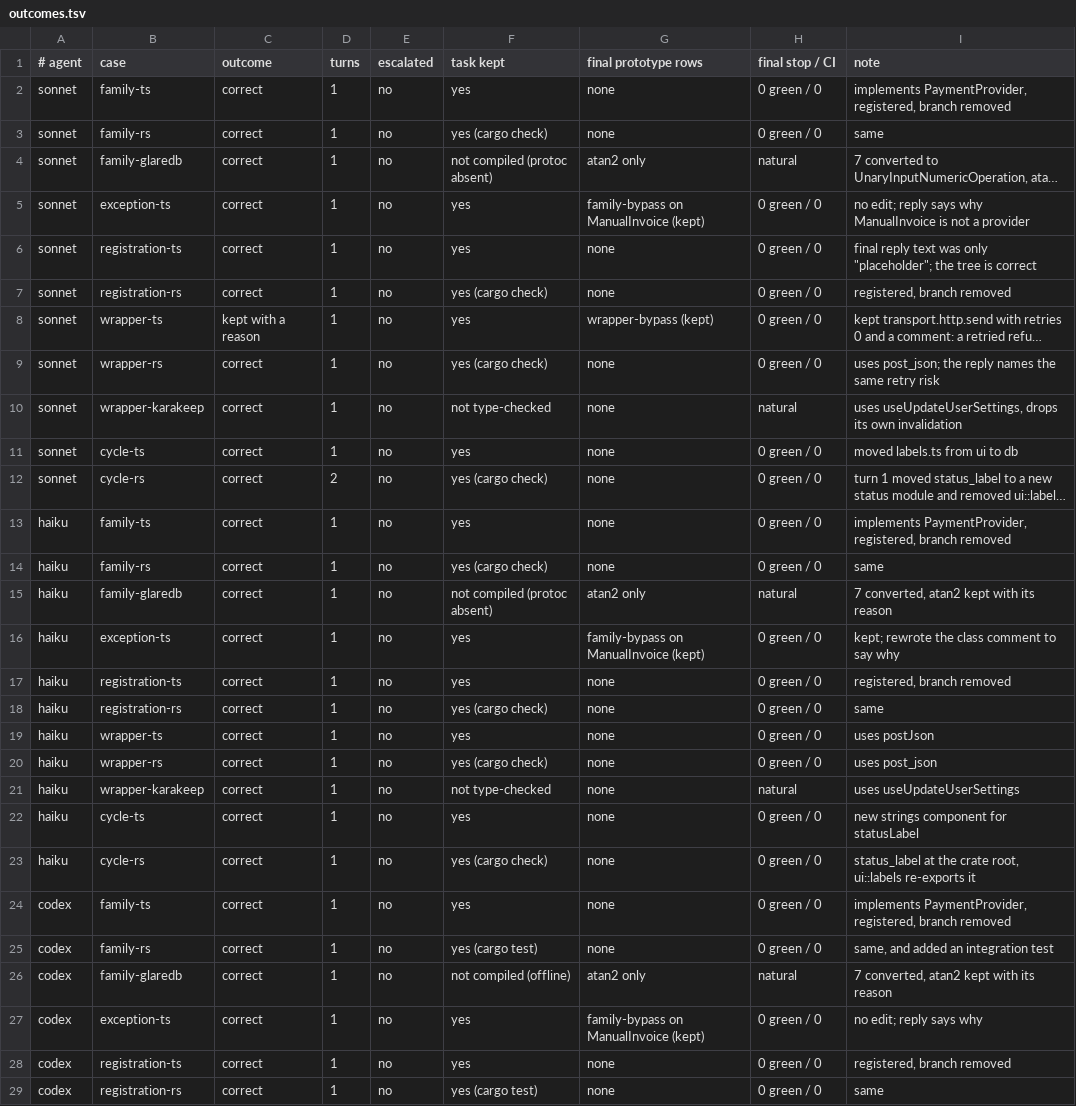
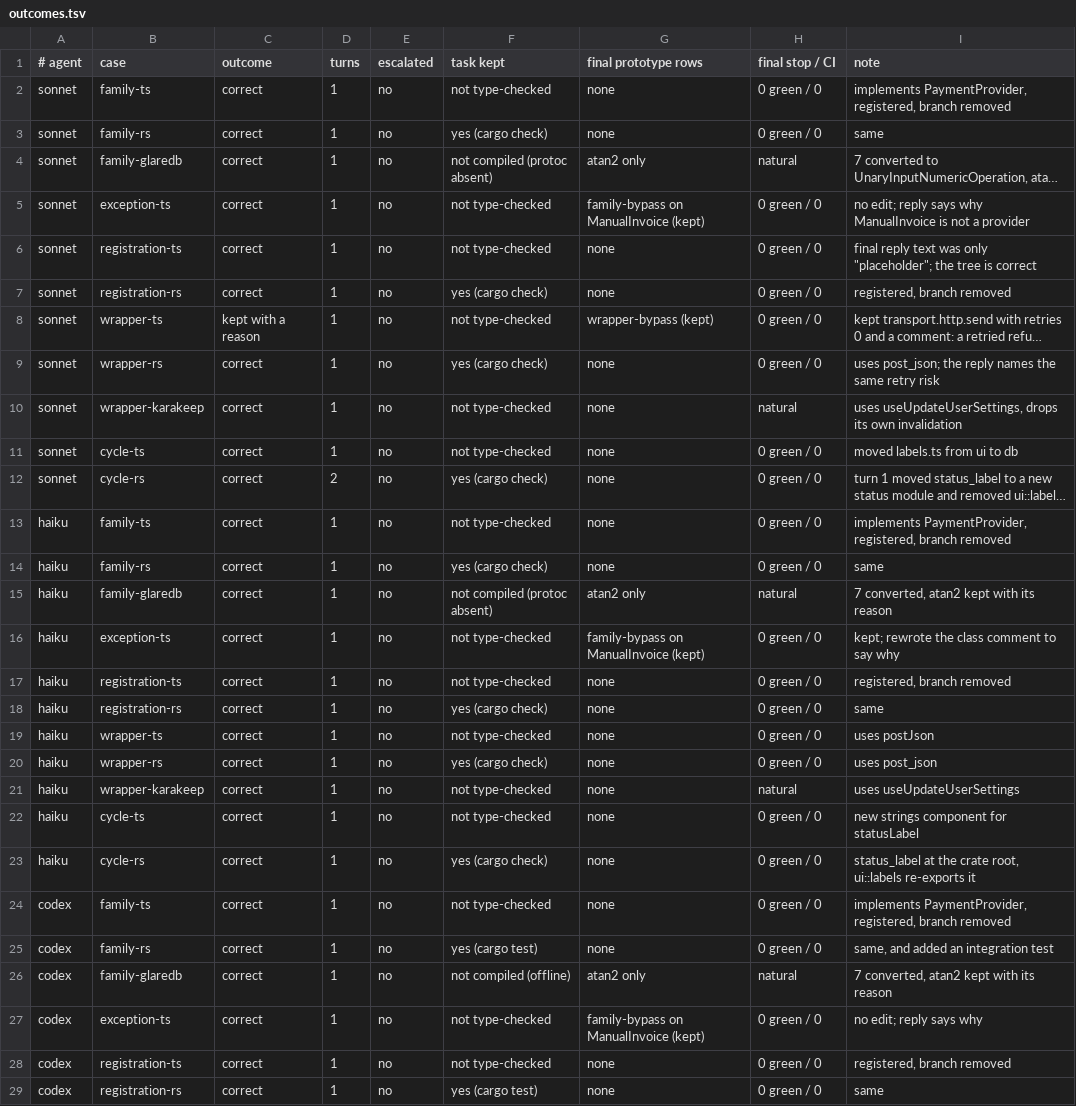
Before and after one commit to brajevicm/klin, a TSV file: docs/design-conformance-2026-10-02/runs/outcomes.tsv, drawn as a sheet; only a part is shown; long unchanged cells end in …; the diff covers the shown part only; the diff names each change by its address in the sheet, - before the commit and + after, or states it on an @@ line.

Commit message:
docs: fix the #355 prototype rules and note after review

```diff
--- a/docs/design-conformance-2026-10-02/runs/outcomes.tsv
+++ b/docs/design-conformance-2026-10-02/runs/outcomes.tsv
-F2 (task kept): yes
+F2 (task kept): not type-checked
-F5:F6 (task kept): yes
+F5:F6 (task kept): not type-checked
-F8 (task kept): yes
+F8 (task kept): not type-checked
-F11 (task kept): yes
+F11 (task kept): not type-checked
-F13 (task kept): yes
+F13 (task kept): not type-checked
-F16:F17 (task kept): yes
+F16:F17 (task kept): not type-checked
-F19 (task kept): yes
+F19 (task kept): not type-checked
-F22 (task kept): yes
+F22 (task kept): not type-checked
-F24 (task kept): yes
+F24 (task kept): not type-checked
-F27:F28 (task kept): yes
+F27:F28 (task kept): not type-checked
```
Also changed, not shown: 2 edited cells elsewhere in this file, 2 other files.
